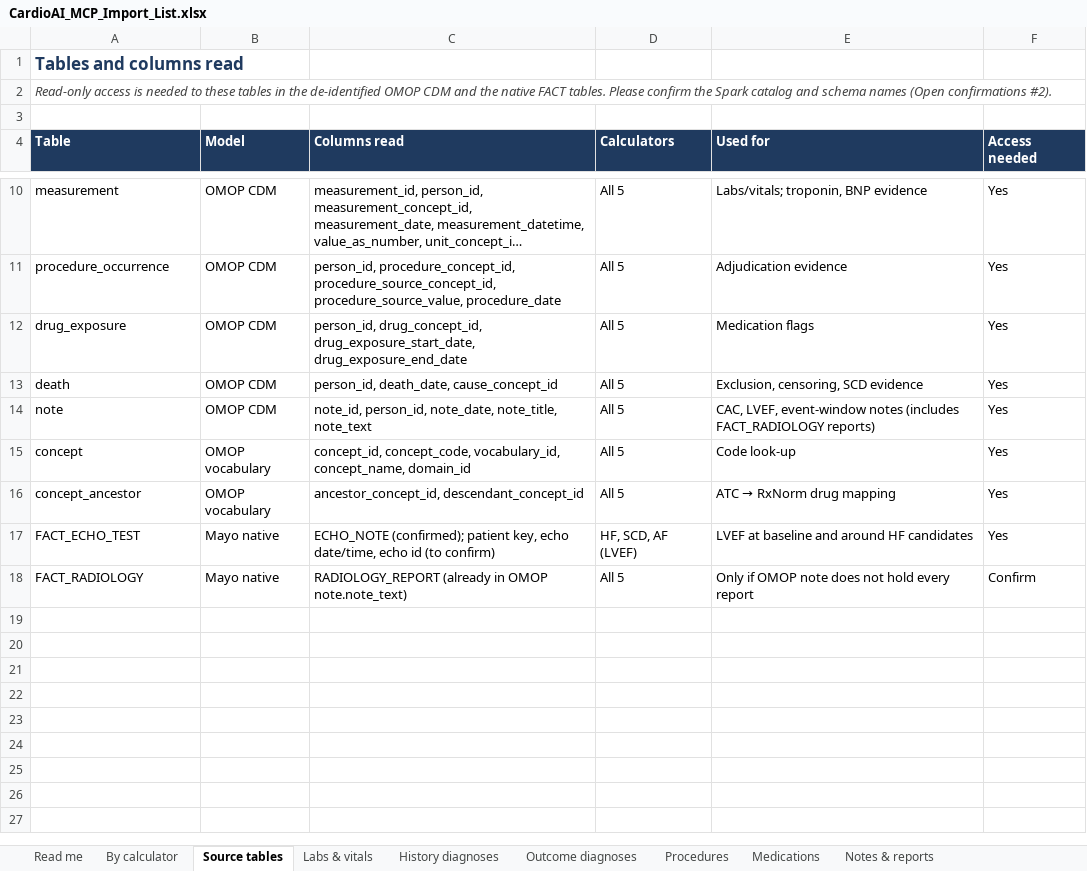
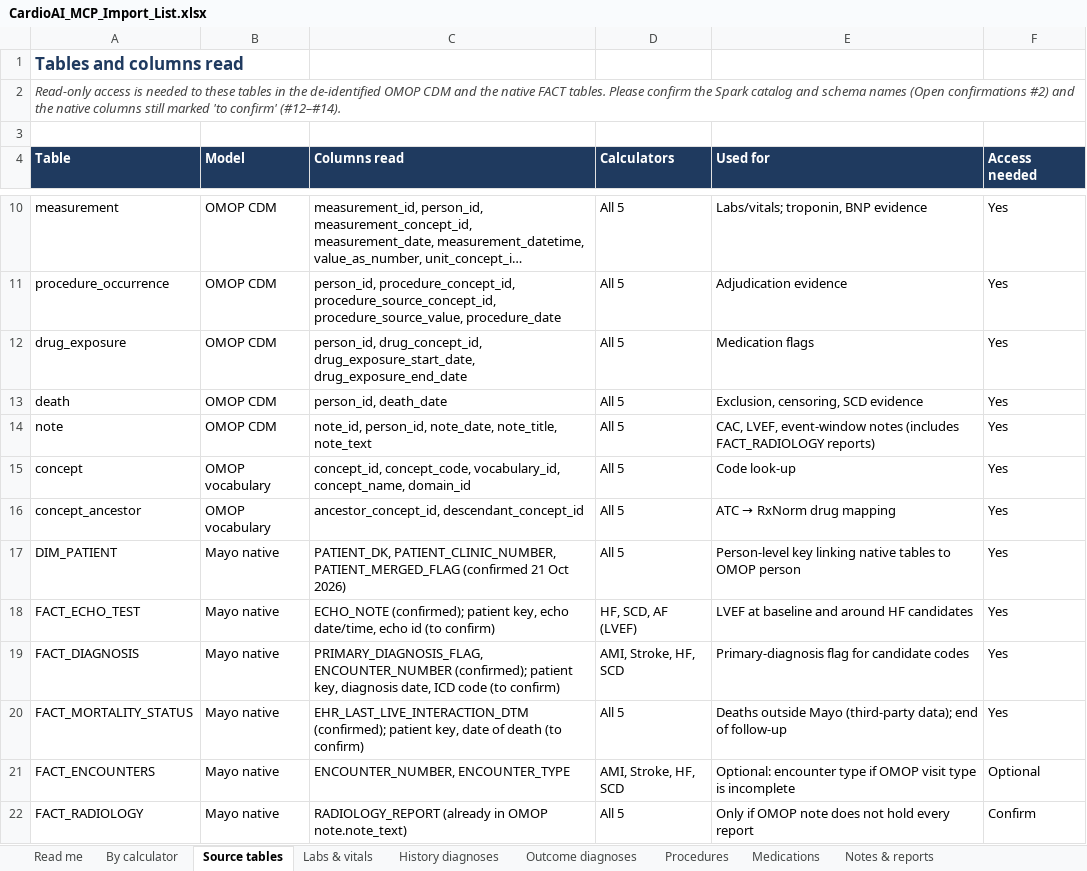
Before and after one commit to cardioailive1/ai_powered_cvdrisk_cal, an Excel workbook: docs/CardioAI_MCP_Import_List.xlsx, sheet Source tables, drawn as a sheet; only a part is shown, gaps mark what is left out; long unchanged cells end in …; values as stored, in another font and other column widths than the file's, no borders; table styles not drawn; the diff names each change by its address in the sheet, - before the commit and + after, or states it on an @@ line.

```diff
--- a/docs/CardioAI_MCP_Import_List.xlsx (sheet Source tables)
+++ b/docs/CardioAI_MCP_Import_List.xlsx (sheet Source tables)
-A2 (Table): …(Open confirmations #2).
+A2 (Table): …(Open confirmations #2) and the native columns still marked 'to confirm' (#12–#14).
-C13 (Columns read): person_id, death_date, cause_concept_id
+C13 (Columns read): person_id, death_date
+row 17: DIM_PATIENT | Mayo native | PATIENT_DK, PATIENT_CLINIC_NUMBER, PATIENT_MERGED_FLAG (confirmed 21 Oct 2026) | All 5 | Person-level key linking native tables to OMOP person | Yes
+row 19: FACT_DIAGNOSIS | Mayo native | PRIMARY_DIAGNOSIS_FLAG, ENCOUNTER_NUMBER (confirmed); patient key, diagnosis date, ICD code (to confirm) | AMI, Stroke, HF, SCD | Primary-diagnosis flag for candidate codes | Yes
+row 20: FACT_MORTALITY_STATUS | Mayo native | EHR_LAST_LIVE_INTERACTION_DTM (confirmed); patient key, date of death (to confirm) | All 5 | Deaths outside Mayo (third-party data); end of follow-up | Yes
+row 21: FACT_ENCOUNTERS | Mayo native | ENCOUNTER_NUMBER, ENCOUNTER_TYPE | AMI, Stroke, HF, SCD | Optional: encounter type if OMOP visit type is incomplete | Optional
```
Also changed, not shown: sheet Open confirmations, sheet Concepts & demographics, sheet Read me, docs/CardioAI_Models_Sheet.xlsx, 15 other files.
